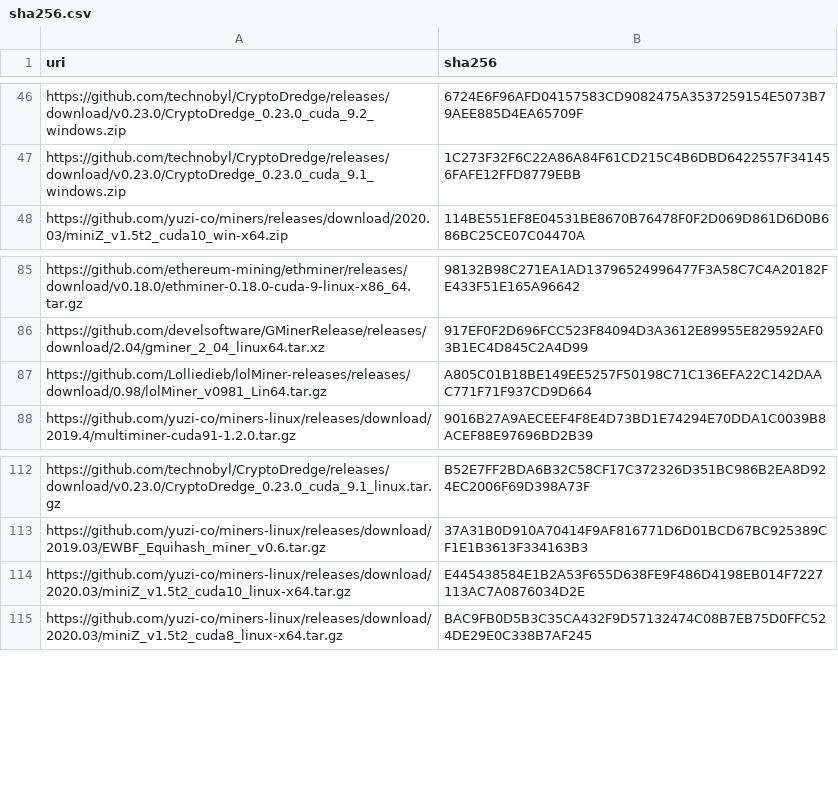
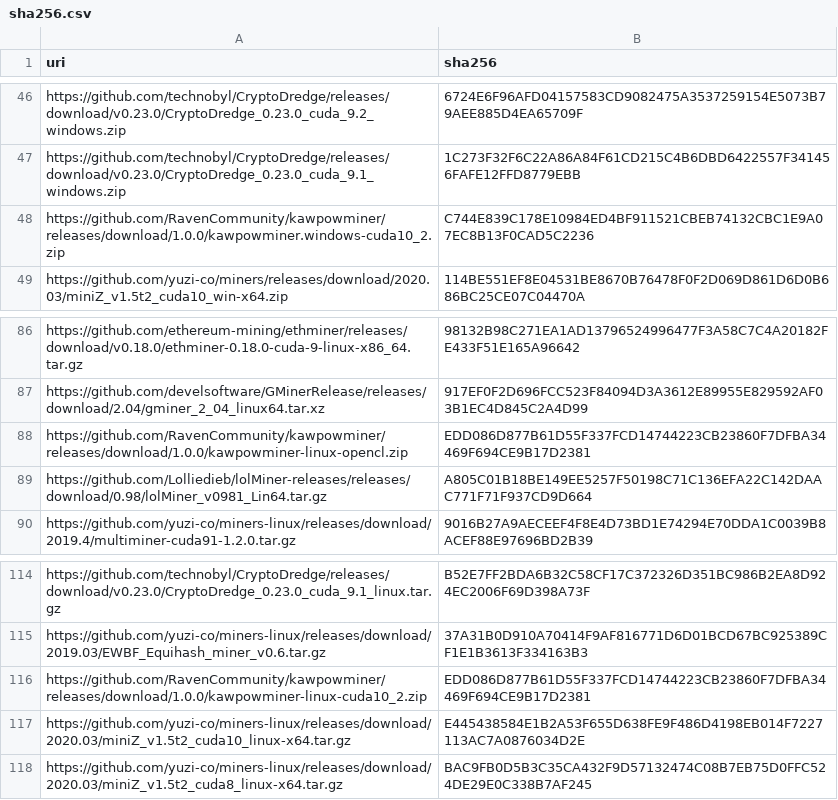
Before and after one commit to yuzi-co/Forager, a CSV file: Data/sha256.csv, drawn as a sheet; only a part is shown, gaps mark what is left out; the diff names each change by its address in the sheet, - before the commit and + after, or states it on an @@ line.

Commit message:
Kawpow 1.0

```diff
--- a/Data/sha256.csv
+++ b/Data/sha256.csv
+row 48: https://github.com/RavenCommunity/kawpowminer/releases/download/1.0.0/kawpowminer.windows-cuda10_2.zip | C744E839C178E10984ED4BF911521CBEB74132CBC1E9A07EC8B13F0CAD5C2236
+row 88: https://github.com/RavenCommunity/kawpowminer/releases/download/1.0.0/kawpowminer-linux-opencl.zip | EDD086D877B61D55F337FCD14744223CB23860F7DFBA34469F694CE9B17D2381
+row 116: https://github.com/RavenCommunity/kawpowminer/releases/download/1.0.0/kawpowminer-linux-cuda10_2.zip | EDD086D877B61D55F337FCD14744223CB23860F7DFBA34469F694CE9B17D2381
```
Also changed, not shown: 3 other files.
